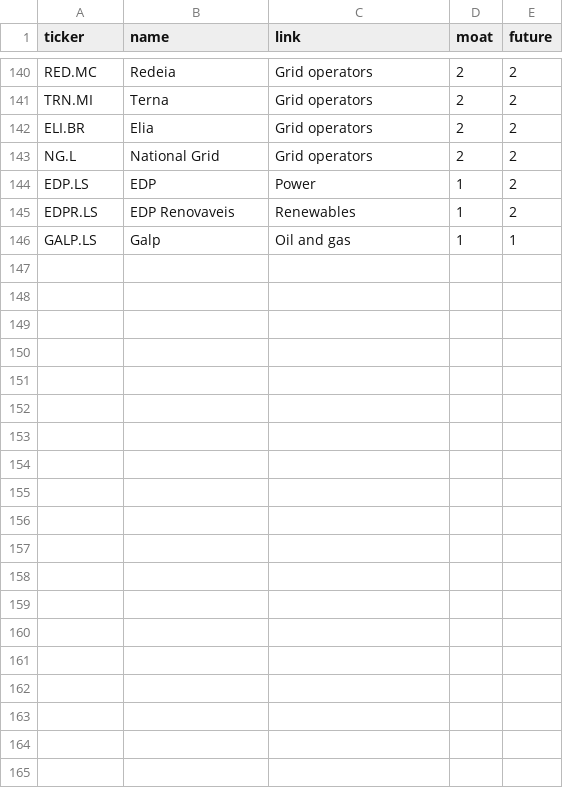
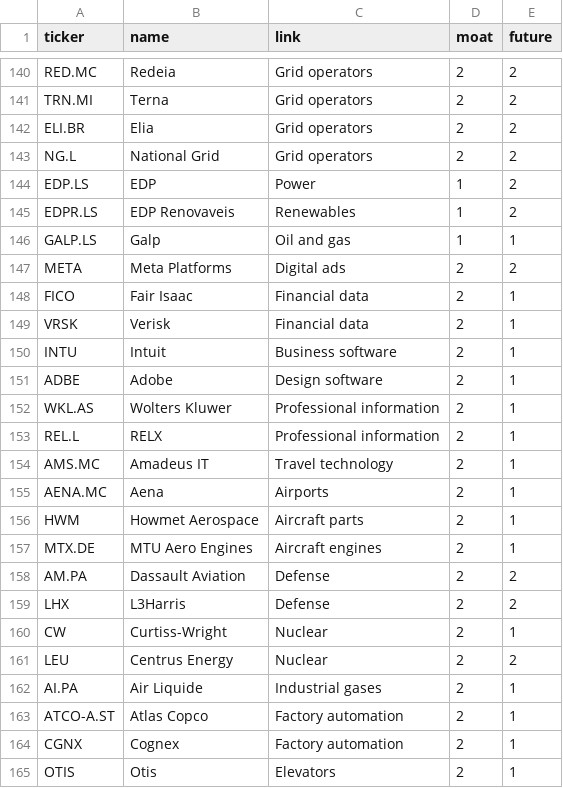
Before and after one commit to josepaulonunes/investment-lab, a CSV file: data/future/universe.csv, drawn as a sheet; only a part is shown, gaps mark what is left out; the diff covers the shown part only; the diff names each change by its address in the sheet, - before the commit and + after, or states it on an @@ line.

Commit message:
Add 32 companies to the universe and update the watchlist

```diff
--- a/data/future/universe.csv
+++ b/data/future/universe.csv
+row 147: META | Meta Platforms | Digital ads | 2 | 2
+row 148: FICO | Fair Isaac | Financial data | 2 | 1
+row 149: VRSK | Verisk | Financial data | 2 | 1
+row 150: INTU | Intuit | Business software | 2 | 1
+row 151: ADBE | Adobe | Design software | 2 | 1
+row 152: WKL.AS | Wolters Kluwer | Professional information | 2 | 1
+row 153: REL.L | RELX | Professional information | 2 | 1
+row 154: AMS.MC | Amadeus IT | Travel technology | 2 | 1
+row 155: AENA.MC | Aena | Airports | 2 | 1
+row 156: HWM | Howmet Aerospace | Aircraft parts | 2 | 1
+row 157: MTX.DE | MTU Aero Engines | Aircraft engines | 2 | 1
+row 158: AM.PA | Dassault Aviation | Defense | 2 | 2
+row 159: LHX | L3Harris | Defense | 2 | 2
+row 160: CW | Curtiss-Wright | Nuclear | 2 | 1
+row 161: LEU | Centrus Energy | Nuclear | 2 | 2
+row 162: AI.PA | Air Liquide | Industrial gases | 2 | 1
+row 163: ATCO-A.ST | Atlas Copco | Factory automation | 2 | 1
+row 164: CGNX | Cognex | Factory automation | 2 | 1
+row 165: OTIS | Otis | Elevators | 2 | 1
```
Also changed, not shown: 13 added rows elsewhere in this file, data/future/watchlist.csv.
